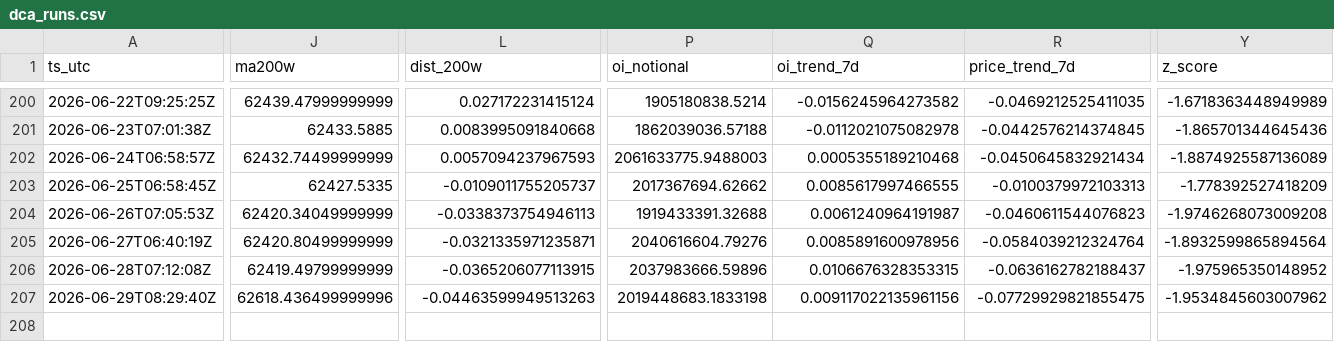
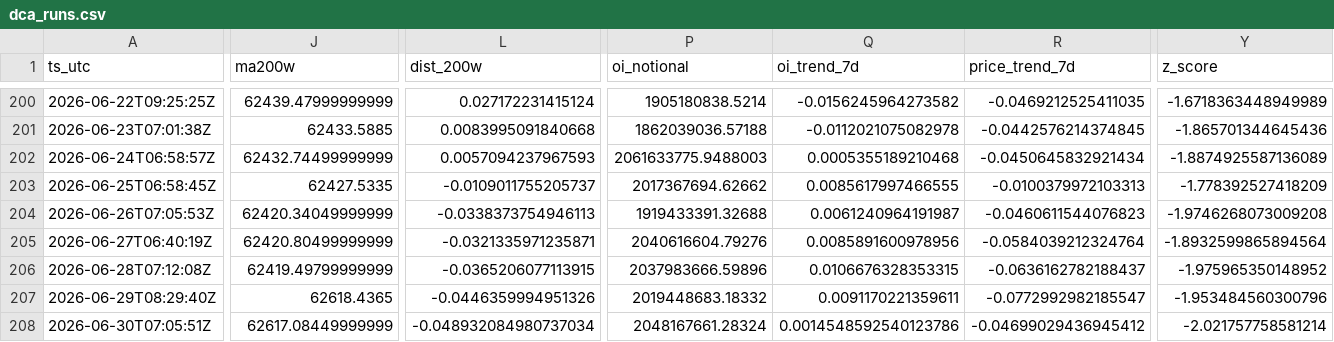
Before and after one commit to sunsiyuan/btc-dca-bot, a CSV file: logs/dca_runs.csv, drawn as a sheet; only a part is shown, gaps mark what is left out; rows hold the shown columns only; the diff covers the shown part only; the diff names each change by its address in the sheet, - before the commit and + after, or states it on an @@ line.

Commit message:
chore: update daily DCA log

```diff
--- a/logs/dca_runs.csv
+++ b/logs/dca_runs.csv
-J207 (ma200w): 62618.436499999996
+J207 (ma200w): 62618.4365
-L207 (dist_200w): -0.04463599949513263
+L207 (dist_200w): -0.0446359994951326
-P207 (oi_notional): 2019448683.1833198
+P207 (oi_notional): 2019448683.18332
-Q207 (oi_trend_7d): 0.009117022135961156
+Q207 (oi_trend_7d): 0.0091170221359611
-R207 (price_trend_7d): -0.07729929821855475
+R207 (price_trend_7d): -0.0772992982185547
-Y207 (z_score): -1.9534845603007962
+Y207 (z_score): -1.953484560300796
+row 208: 2026-06-30T07:05:51Z | 62617.08449999999 | -0.048932084980737034 | 2048167661.28324 | 0.0014548592540123786 | -0.04699029436945412 | -2.021757758581214
```
Also changed, not shown: 4 edited cells elsewhere in this file.
